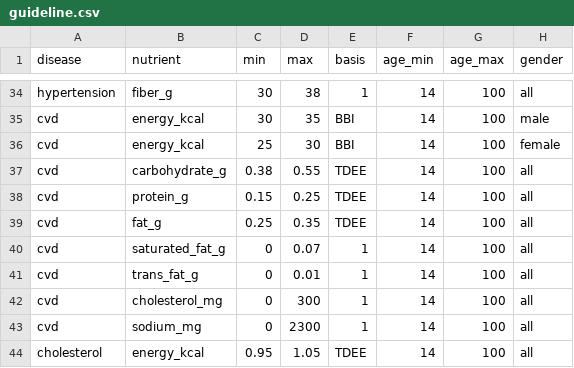
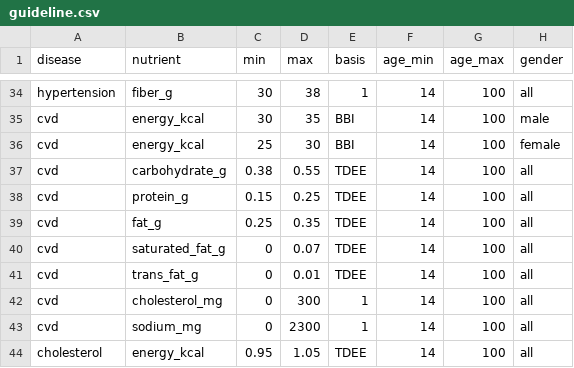
Before and after one commit to dickyfp6/chronobite, a CSV file: A. Data/Data Raw/guideline.csv, drawn as a sheet; only a part is shown, gaps mark what is left out.

Commit message:
fix guideline cvd = trans_fat + saturated_fat (TDEE basisnya bukan 1)

```diff
--- a/A. Data/Data Raw/guideline.csv
+++ b/A. Data/Data Raw/guideline.csv
@@ -39,4 +39,4 @@ cvd,protein_g,0.15,0.25,TDEE,14,100,all
 cvd,fat_g,0.25,0.35,TDEE,14,100,all
-cvd,saturated_fat_g,0,0.07,1,14,100,all
-cvd,trans_fat_g,0,0.01,1,14,100,all
+cvd,saturated_fat_g,0,0.07,TDEE,14,100,all
+cvd,trans_fat_g,0,0.01,TDEE,14,100,all
 cvd,cholesterol_mg,0,300,1,14,100,all
```
